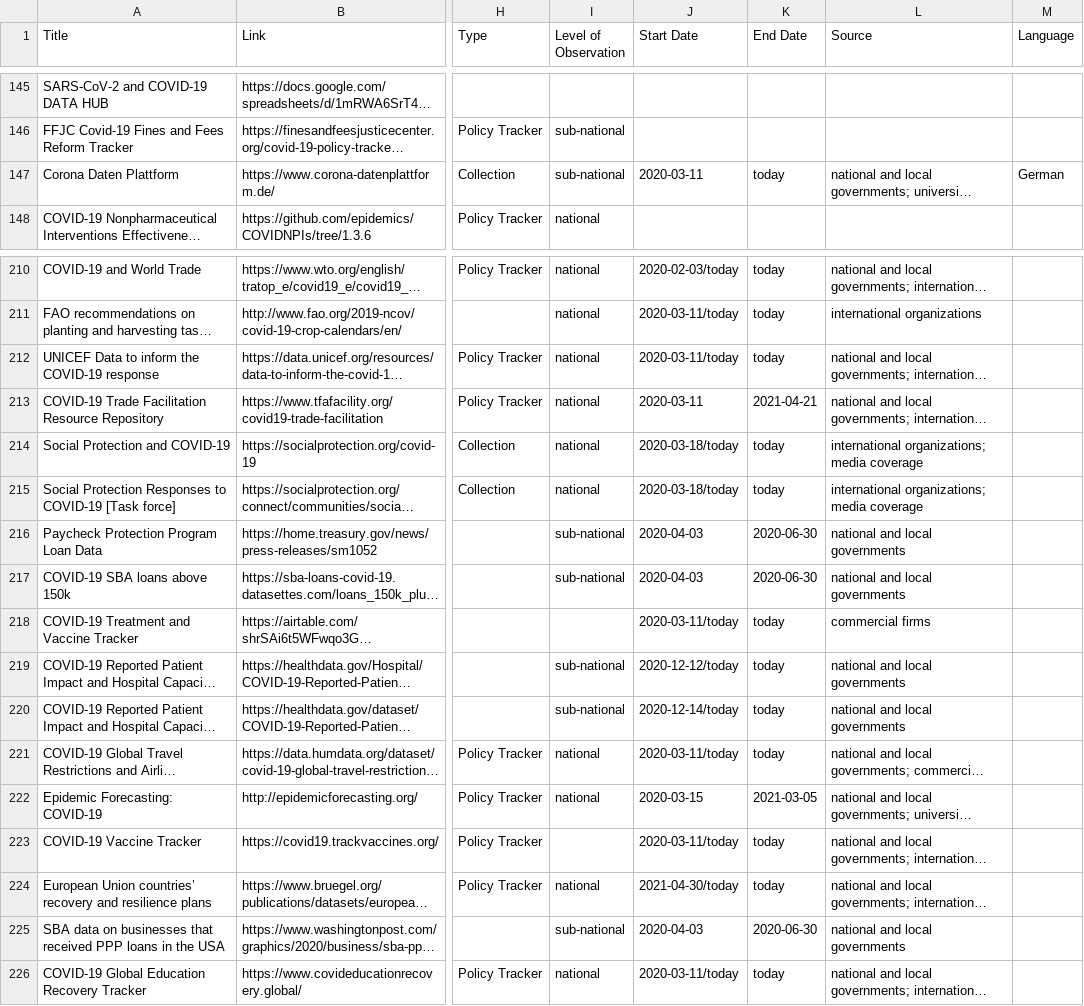
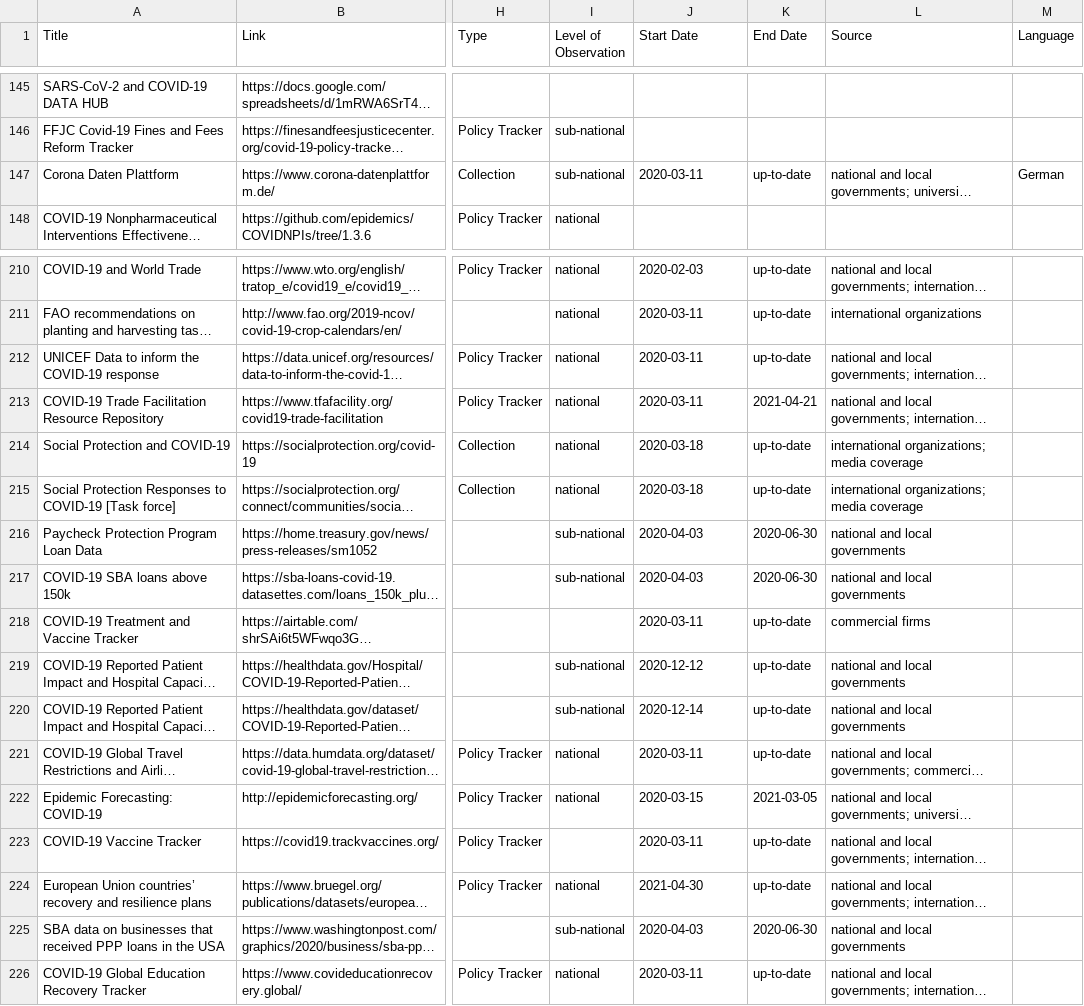
Before and after one commit to lukaslehner/supertracker, a CSV file: _data/trackers.csv, drawn as a sheet; only a part is shown, gaps mark what is left out; long unchanged cells end in …; the diff covers the shown part only; the diff names each change by its address in the sheet, - before the commit and + after, or states it on an @@ line.

Commit message:
Update trackers.csv
change: today into up-to-date
correct: remove today from Start Date column

```diff
--- a/_data/trackers.csv
+++ b/_data/trackers.csv
-K147 (End Date): today
+K147 (End Date): up-to-date
-J210 (Start Date): 2020-02-03/today
+J210 (Start Date): 2020-02-03
-K210:K212 (End Date): today
+K210:K212 (End Date): up-to-date
-J211:J212 (Start Date): 2020-03-11/today
+J211:J212 (Start Date): 2020-03-11
-J214:J215 (Start Date): 2020-03-18/today
+J214:J215 (Start Date): 2020-03-18
-K214:K215 (End Date): today
+K214:K215 (End Date): up-to-date
-J218 (Start Date): 2020-03-11/today
+J218 (Start Date): 2020-03-11
-K218:K221 (End Date): today
+K218:K221 (End Date): up-to-date
-J219 (Start Date): 2020-12-12/today
+J219 (Start Date): 2020-12-12
-J220 (Start Date): 2020-12-14/today
+J220 (Start Date): 2020-12-14
-J221 (Start Date): 2020-03-11/today
+J221 (Start Date): 2020-03-11
-J223 (Start Date): 2020-03-11/today
+J223 (Start Date): 2020-03-11
-K223:K224 (End Date): today
+K223:K224 (End Date): up-to-date
-J224 (Start Date): 2021-04-30/today
+J224 (Start Date): 2021-04-30
-J226 (Start Date): 2020-03-11/today
+J226 (Start Date): 2020-03-11
-K226 (End Date): today
+K226 (End Date): up-to-date
```
Also changed, not shown: 62 edited cells elsewhere in this file.
